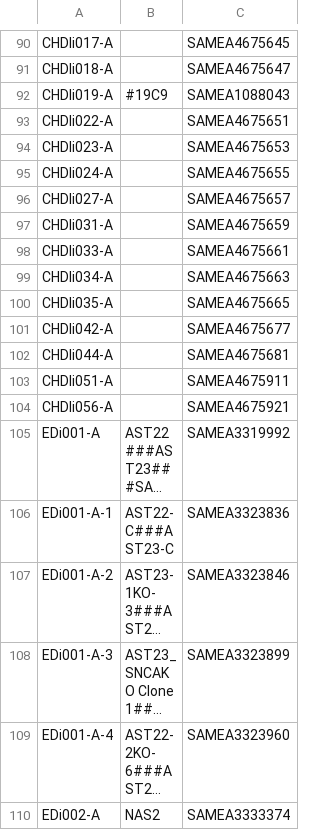
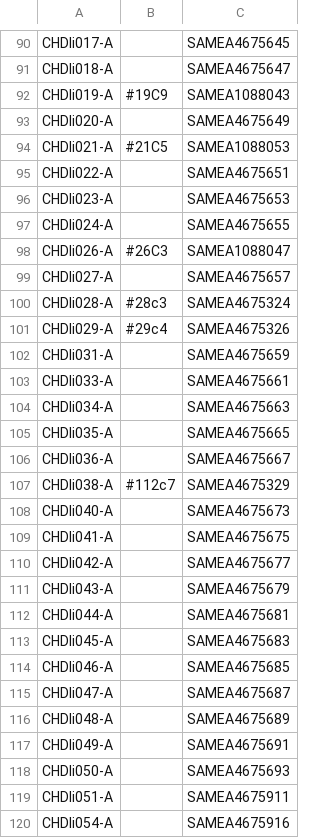
Before and after one commit to EMBL-EBI-GCA/literature_mining_ids, a TSV file: ebisc.tsv, drawn as a sheet; only a part is shown, gaps mark what is left out; the shorter side is filled out with more unchanged rows; long unchanged cells end in …; the diff covers the shown part only.

Commit message:
Automated literature mining backup @ Tue 10 Sep 06:30:03 BST 2019

```diff
--- a/ebisc.tsv
+++ b/ebisc.tsv
@@ -92,2 +92,4 @@ CHDIi018-A		SAMEA4675647
 CHDIi019-A	#19C9	SAMEA1088043
+CHDIi020-A		SAMEA4675649
+CHDIi021-A	#21C5	SAMEA1088053
 CHDIi022-A		SAMEA4675651
@@ -95,3 +97,6 @@ CHDIi023-A		SAMEA4675653
 CHDIi024-A		SAMEA4675655
+CHDIi026-A	#26C3	SAMEA1088047
 CHDIi027-A		SAMEA4675657
+CHDIi028-A	#28c3	SAMEA4675324
+CHDIi029-A	#29c4	SAMEA4675326
 CHDIi031-A		SAMEA4675659
@@ -100,4 +105,16 @@ CHDIi034-A		SAMEA4675663
 CHDIi035-A		SAMEA4675665
+CHDIi036-A		SAMEA4675667
+CHDIi038-A	#112c7	SAMEA4675329
+CHDIi040-A		SAMEA4675673
+CHDIi041-A		SAMEA4675675
 CHDIi042-A		SAMEA4675677
+CHDIi043-A		SAMEA4675679
 CHDIi044-A		SAMEA4675681
+CHDIi045-A		SAMEA4675683
+CHDIi046-A		SAMEA4675685
+CHDIi047-A		SAMEA4675687
+CHDIi048-A		SAMEA4675689
+CHDIi049-A		SAMEA4675691
+CHDIi050-A		SAMEA4675693
 CHDIi051-A		SAMEA4675911
+CHDIi054-A		SAMEA4675916
```
Also changed, not shown: 1 added row elsewhere in this file.
